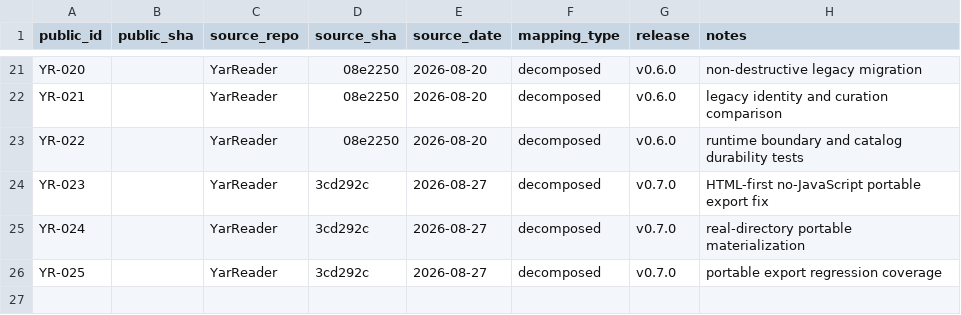
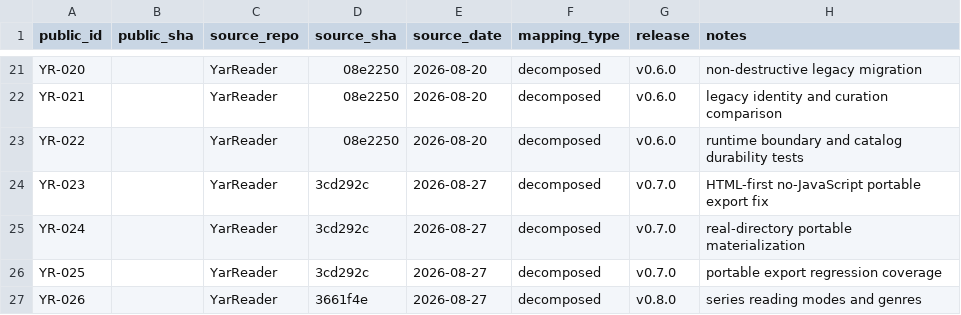
Before and after one commit to SouthernGentlemen/YarReader, a CSV file: docs/history/CHANGE-MAP.csv, drawn as a sheet; only a part is shown, gaps mark what is left out; the diff names each change by its address in the sheet, - before the commit and + after, or states it on an @@ line.

Commit message:
[YR-026] [FEAT] Model series reading modes and genres
Change: Add ltr, rtl, and scroll reading modes, durable series metadata, ComicInfo reading-mode parsing, and normalized genre extraction.

Reason: The curated viewer needs an explicit layout contract instead of inferring presentation only from unit filenames.

Impact: Catalogs can persist series-level layout and genre facets while retaining backward-compatible defaults.

Risk: Medium — metadata precedence errors could present a series in the wrong direction or layout.

Controls: Schema enums; strict series metadata; defaulted catalog field; explicit ComicInfo override; manga fallback; validated genre arrays.

Validation: npm run typecheck; npm test (40/40); git diff --check.

Evidence: src/domain.ts; src/adapters.ts.

Rollback: Revert before catalogs persist seriesMetadata records.

Source: YarReader 3661f4e (2026-08-27) — decomposed.

Release: v0.8.0.

```diff
--- a/docs/history/CHANGE-MAP.csv
+++ b/docs/history/CHANGE-MAP.csv
+row 27: YR-026 |  | YarReader | 3661f4e | 2026-08-27 | decomposed | v0.8.0 | series reading modes and genres
```
Also changed, not shown: 2 other files.
